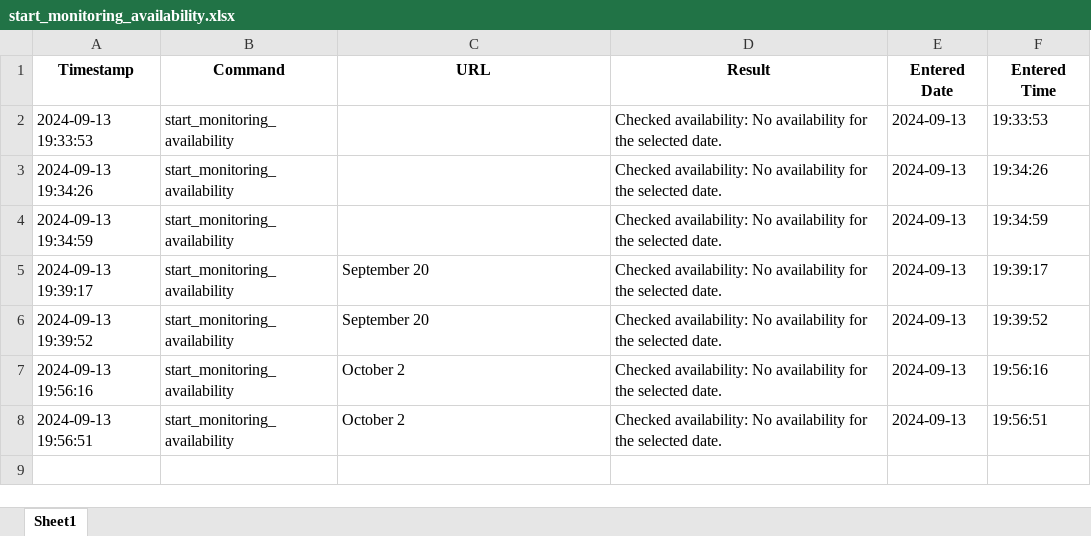
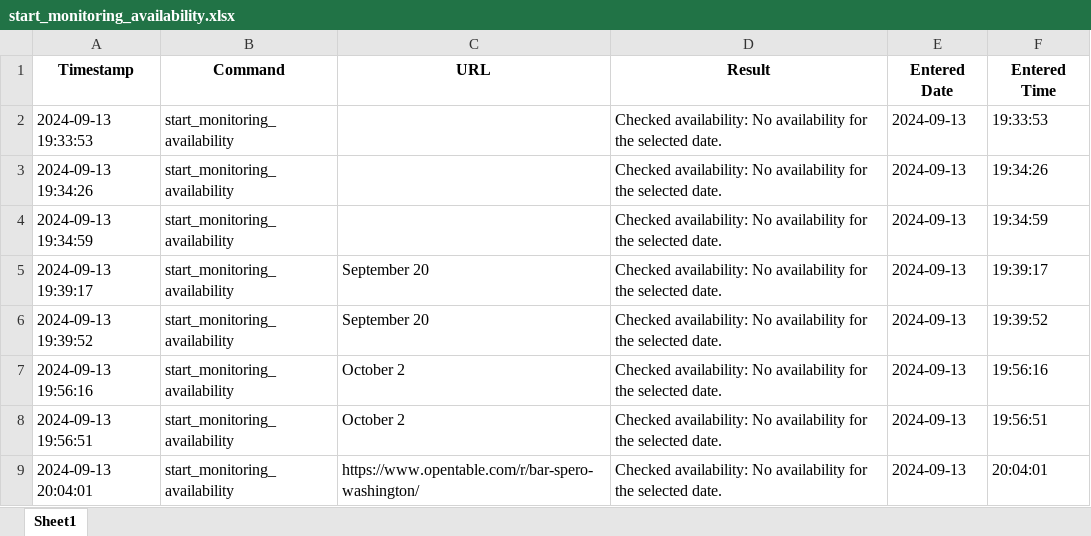
Before and after one commit to oguzky7/DiscordBotProject_CISC699, an Excel workbook: ExportedFiles/excelFiles/start_monitoring_availability.xlsx, sheet Sheet1, drawn as a sheet; values as stored, in another font and other column widths than the file's, no borders; the diff names each change by its address in the sheet, - before the commit and + after, or states it on an @@ line.

```diff
--- a/ExportedFiles/excelFiles/start_monitoring_availability.xlsx (sheet Sheet1)
+++ b/ExportedFiles/excelFiles/start_monitoring_availability.xlsx (sheet Sheet1)
+row 9: 2024-09-13 20:04:01 | start_monitoring_availability | https://www.opentable.com/r/bar-spero-washington/ | Checked availability: No availability for the selected date. | 2024-09-13 | 20:04:01
```
Also changed, not shown: 7 other files.
